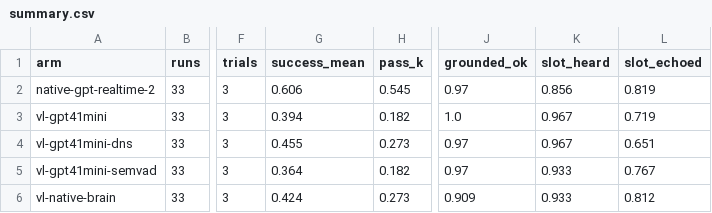
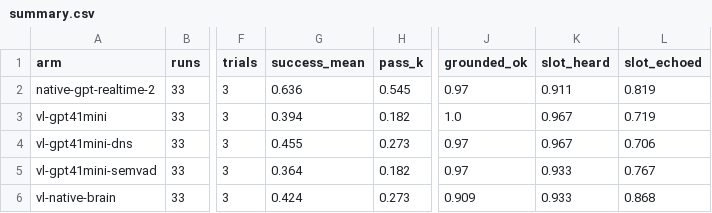
Before and after one commit to duguetlabs/openfon, a CSV file: bench/quality/results/summary.csv, drawn as a sheet; only a part is shown, gaps mark what is left out; the diff names each change by its address in the sheet, - before the commit and + after, or states it on an @@ line.

```diff
--- a/bench/quality/results/summary.csv
+++ b/bench/quality/results/summary.csv
-G2 (success_mean): 0.606
+G2 (success_mean): 0.636
-K2 (slot_heard): 0.856
+K2 (slot_heard): 0.911
-L4 (slot_echoed): 0.651
+L4 (slot_echoed): 0.706
-L6 (slot_echoed): 0.812
+L6 (slot_echoed): 0.868
```
Also changed, not shown: bench/quality/results/slots.csv, bench/quality/results/summary_per_run.csv, 11 other files.
